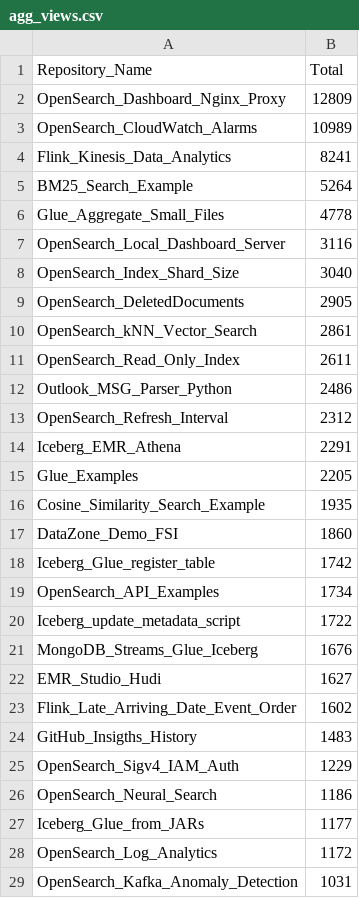
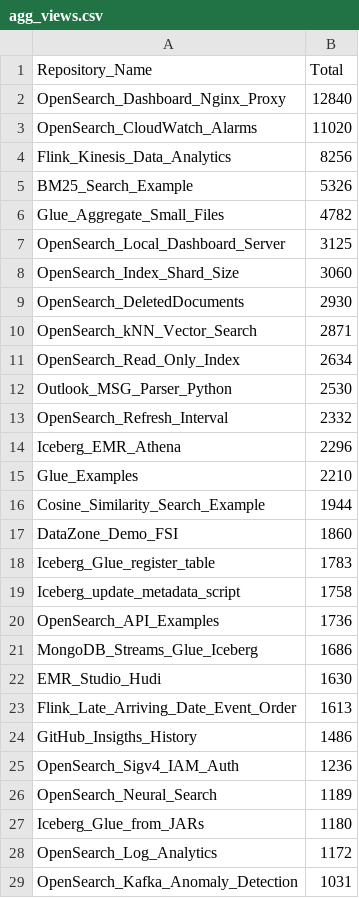
Before and after one commit to ev2900/GitHub_Insigths_History, a CSV file: Metric_Collection/Aggregated_Metric_Data/agg_views.csv, drawn as a sheet; only a part is shown; the diff covers the shown part only.

```diff
--- a/Metric_Collection/Aggregated_Metric_Data/agg_views.csv
+++ b/Metric_Collection/Aggregated_Metric_Data/agg_views.csv
@@ -1,28 +1,28 @@
 Repository_Name,Total
-OpenSearch_Dashboard_Nginx_Proxy,12809
-OpenSearch_CloudWatch_Alarms,10989
-Flink_Kinesis_Data_Analytics,8241
-BM25_Search_Example,5264
-Glue_Aggregate_Small_Files,4778
-OpenSearch_Local_Dashboard_Server,3116
-OpenSearch_Index_Shard_Size,3040
-OpenSearch_DeletedDocuments,2905
-OpenSearch_kNN_Vector_Search,2861
-OpenSearch_Read_Only_Index,2611
-Outlook_MSG_Parser_Python,2486
-OpenSearch_Refresh_Interval,2312
-Iceberg_EMR_Athena,2291
-Glue_Examples,2205
-Cosine_Similarity_Search_Example,1935
+OpenSearch_Dashboard_Nginx_Proxy,12840
+OpenSearch_CloudWatch_Alarms,11020
+Flink_Kinesis_Data_Analytics,8256
+BM25_Search_Example,5326
+Glue_Aggregate_Small_Files,4782
+OpenSearch_Local_Dashboard_Server,3125
+OpenSearch_Index_Shard_Size,3060
+OpenSearch_DeletedDocuments,2930
+OpenSearch_kNN_Vector_Search,2871
+OpenSearch_Read_Only_Index,2634
+Outlook_MSG_Parser_Python,2530
+OpenSearch_Refresh_Interval,2332
+Iceberg_EMR_Athena,2296
+Glue_Examples,2210
+Cosine_Similarity_Search_Example,1944
 DataZone_Demo_FSI,1860
-Iceberg_Glue_register_table,1742
-OpenSearch_API_Examples,1734
-Iceberg_update_metadata_script,1722
-MongoDB_Streams_Glue_Iceberg,1676
-EMR_Studio_Hudi,1627
-Flink_Late_Arriving_Date_Event_Order,1602
-GitHub_Insigths_History,1483
-OpenSearch_Sigv4_IAM_Auth,1229
-OpenSearch_Neural_Search,1186
-Iceberg_Glue_from_JARs,1177
+Iceberg_Glue_register_table,1783
+Iceberg_update_metadata_script,1758
+OpenSearch_API_Examples,1736
+MongoDB_Streams_Glue_Iceberg,1686
+EMR_Studio_Hudi,1630
+Flink_Late_Arriving_Date_Event_Order,1613
+GitHub_Insigths_History,1486
+OpenSearch_Sigv4_IAM_Auth,1236
+OpenSearch_Neural_Search,1189
+Iceberg_Glue_from_JARs,1180
 OpenSearch_Log_Analytics,1172
```
Also changed, not shown: 2 added rows, 2 removed rows and 11 edited cells elsewhere in this file, Metric_Collection/Aggregated_Metric_Data/agg_unique_visits.csv, Metric_Collection/Metric_Data/unique_visits.csv, 1 other file.
